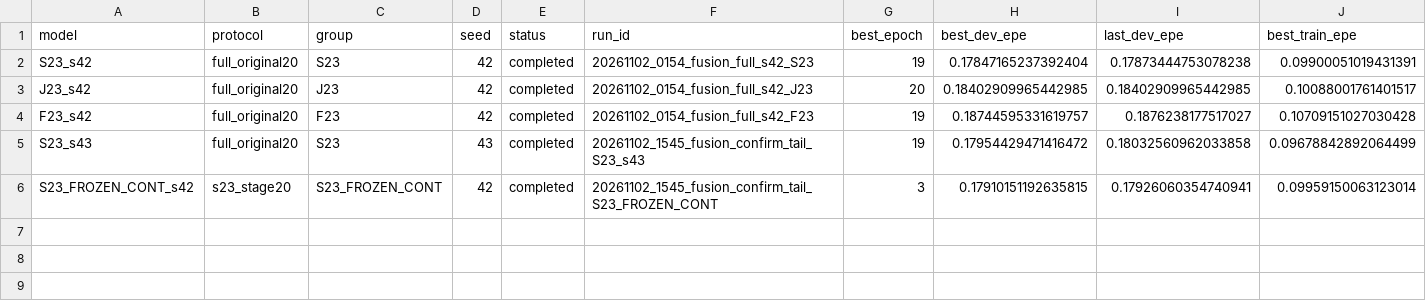
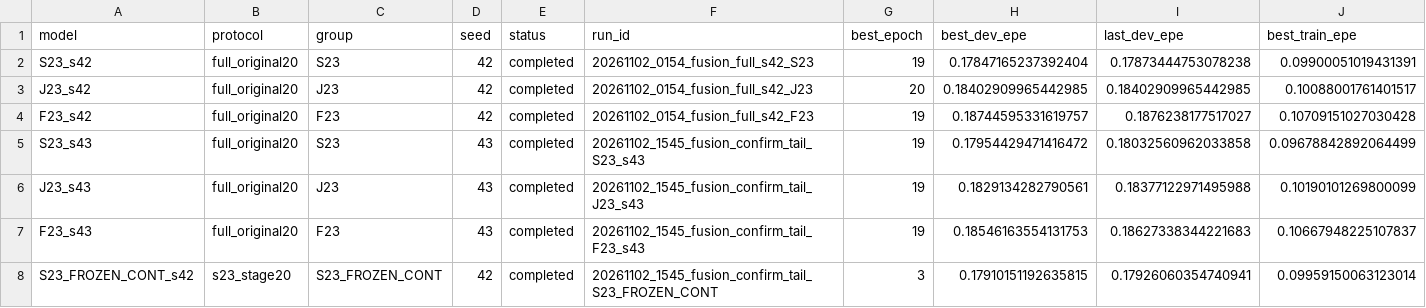
Before and after one commit to reingorcement/SpeedChallenge_nuScenes, a CSV file: methods/purevision-flow/PureVision_V5/docs/next_results/fusion_confirmation/20261102_1545_fusion_confirm_tail/reports/core_results.csv, drawn as a sheet; only a part is shown; rows hold the shown columns only; the diff names each change by its address in the sheet, - before the commit and + after, or states it on an @@ line.

```diff
--- a/methods/purevision-flow/PureVision_V5/docs/next_results/fusion_confirmation/20261102_1545_fusion_confirm_tail/reports/core_results.csv
+++ b/methods/purevision-flow/PureVision_V5/docs/next_results/fusion_confirmation/20261102_1545_fusion_confirm_tail/reports/core_results.csv
+row 6: J23_s43 | full_original20 | J23 | 43 | completed | 20261102_1545_fusion_confirm_tail_J23_s43 | 19 | 0.1829134282790561 | 0.18377122971495988 | 0.10190101269800099
+row 7: F23_s43 | full_original20 | F23 | 43 | completed | 20261102_1545_fusion_confirm_tail_F23_s43 | 19 | 0.18546163554131753 | 0.18627338344221683 | 0.10667948225107837
```
Also changed, not shown: methods/purevision-flow/PureVision_V5/docs/next_results/fusion_confirmation/20261102_1545_fusion_confirm_tail/reports/focus_scene_sensitivity.csv, methods/purevision-flow/PureVision_V5/docs/next_results/fusion_confirmation/20261102_1545_fusion_confirm_tail/reports/lateral_diagnostics.csv, 46 other files.
